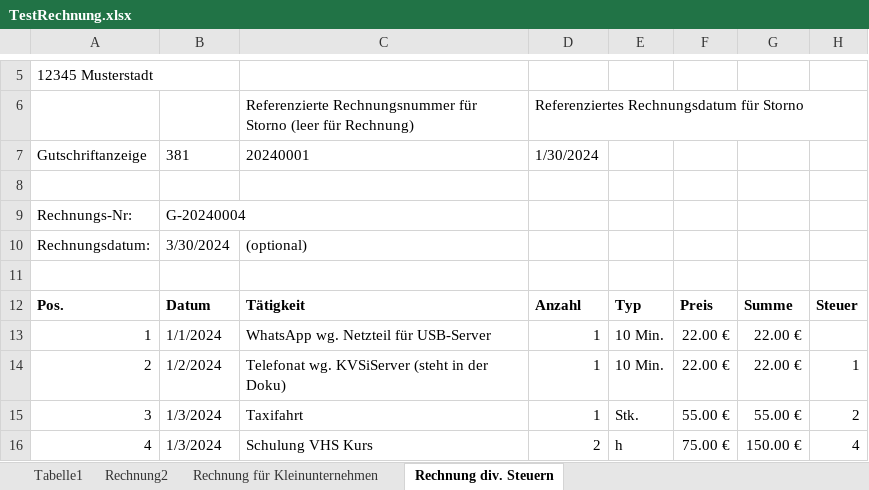
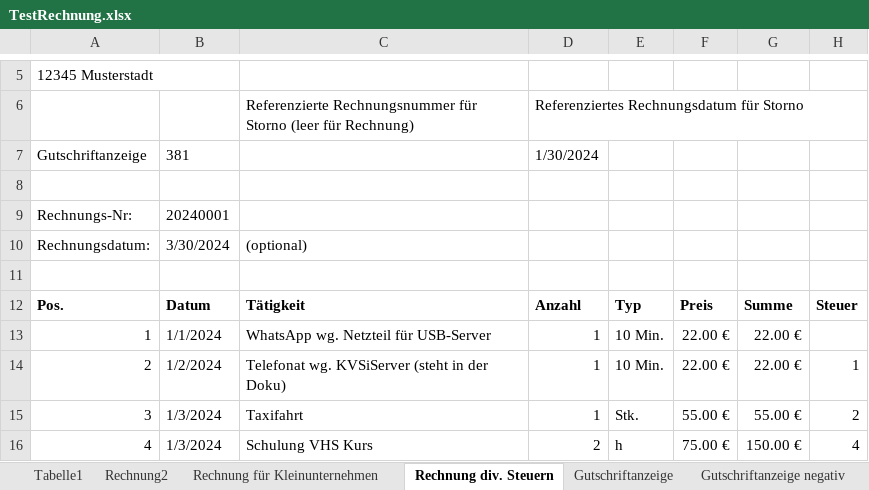
Before and after one commit to lka/excel2zugferd, an Excel workbook: TestRechnung.xlsx, sheet Rechnung div. Steuern, drawn as a sheet; only a part is shown, gaps mark what is left out; values as stored, in another font and other column widths than the file's, no borders; the diff names each change by its address in the sheet, - before the commit and + after, or states it on an @@ line.

Commit message:
fix: Credit notes carry no payment means or payment reference; only a   payment term without due date (BR-CO-25)   Tax lines are also created for negative net sums (BG-23 is mandatory);   amounts keep the sign entered in Excel, like in the PDF   ignore Excel lock files (~$*)

```diff
--- a/TestRechnung.xlsx (sheet Rechnung div. Steuern)
+++ b/TestRechnung.xlsx (sheet Rechnung div. Steuern)
+sheet tab: Gutschriftanzeige
+sheet tab: Gutschriftanzeige negativ
-C7: 20240001
+C7: (empty)
-B9: G-20240004
+B9: 20240001
```
Also changed, not shown: other sheet tabs, 10 other files.
